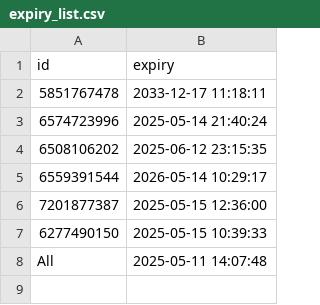
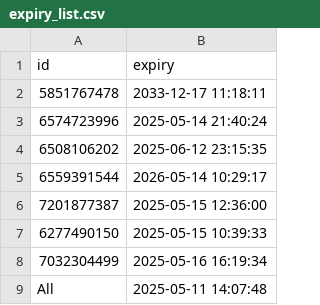
Before and after one commit to iamhers/Vortexcodes, a CSV file: expiry_list.csv, drawn as a sheet.

Commit message:
Update expiry_list.csv via bot

```diff
--- a/expiry_list.csv
+++ b/expiry_list.csv
@@ -7,2 +7,3 @@ id,expiry
 6277490150,2025-05-15 10:39:33
+7032304499,2025-05-16 16:19:34
 All,2025-05-11 14:07:48
```
